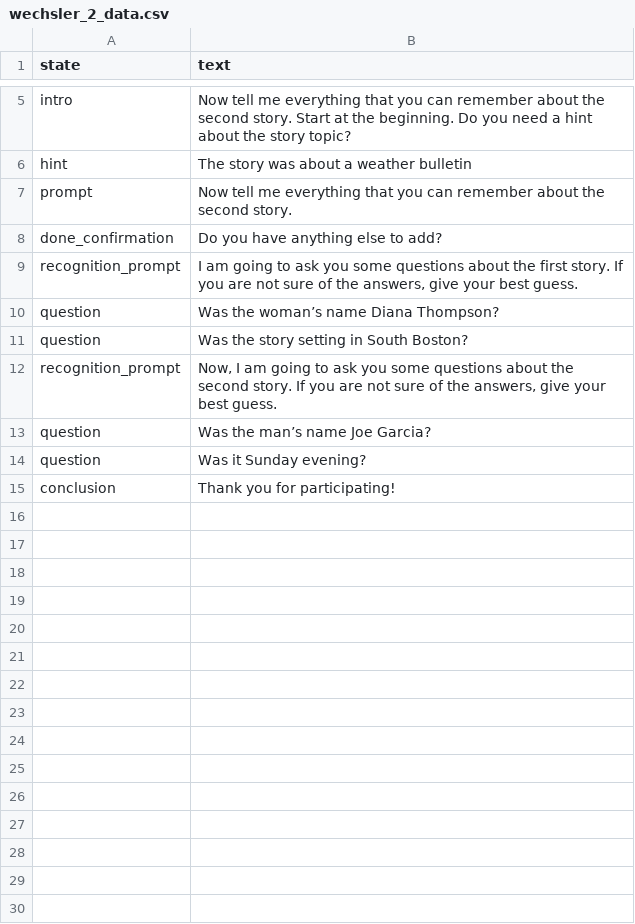
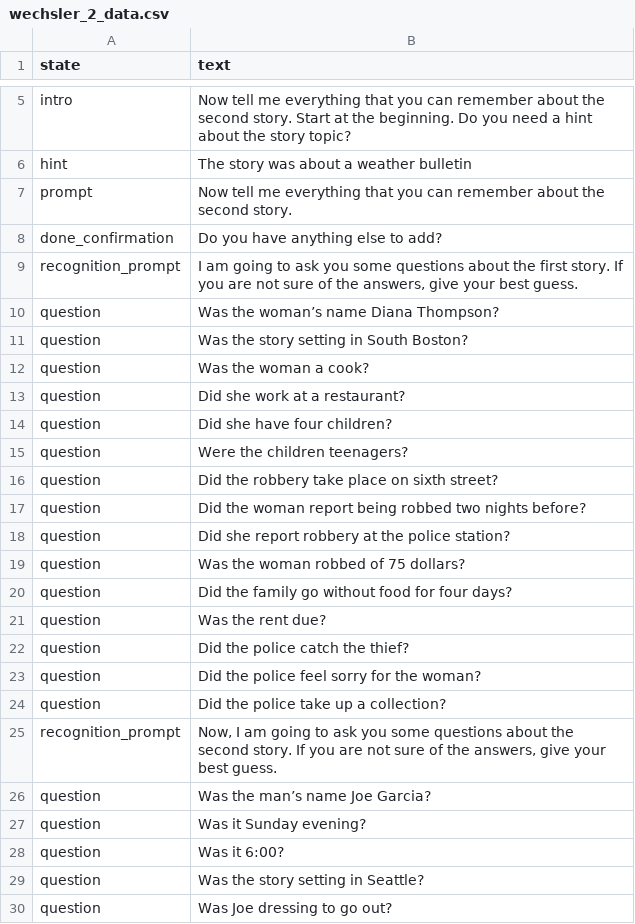
Before and after one commit to reverbrobotics/seniors_rero_ai_experiment, a CSV file: data/wechsler_2_data.csv, drawn as a sheet; only a part is shown, gaps mark what is left out; the shorter side is filled out with more unchanged rows; the diff covers the shown part only; the diff names each change by its address in the sheet, - before the commit and + after, or states it on an @@ line.

Commit message:
wechsler 2 task complete

```diff
--- a/data/wechsler_2_data.csv
+++ b/data/wechsler_2_data.csv
+row 12: question | Was the woman a cook?
+row 13: question | Did she work at a restaurant?
+row 14: question | Did she have four children?
+row 15: question | Were the children teenagers?
+row 16: question | Did the robbery take place on sixth street?
+row 17: question | Did the woman report being robbed two nights before?
+row 18: question | Did she report robbery at the police station?
+row 19: question | Was the woman robbed of 75 dollars?
+row 20: question | Did the family go without food for four days?
+row 21: question | Was the rent due?
+row 22: question | Did the police catch the thief?
+row 23: question | Did the police feel sorry for the woman?
+row 24: question | Did the police take up a collection?
+row 28: question | Was it 6:00?
+row 29: question | Was the story setting in Seattle?
+row 30: question | Was Joe dressing to go out?
```
Also changed, not shown: 10 added rows elsewhere in this file.
